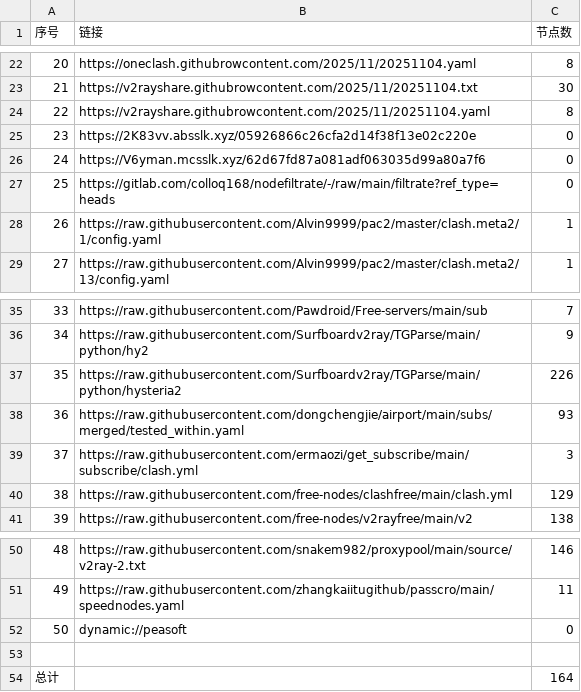
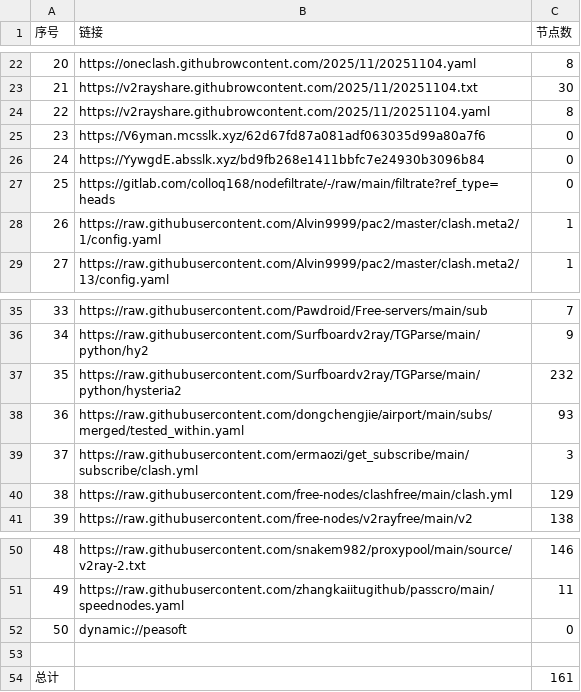
Before and after one commit to eshao731/AutoMergePublicNodes, a CSV file: list_result.csv, drawn as a sheet; only a part is shown, gaps mark what is left out.

```diff
--- a/list_result.csv
+++ b/list_result.csv
@@ -24,4 +24,4 @@
 22,https://v2rayshare.githubrowcontent.com/2025/11/20251104.yaml,8
-23,https://2K83vv.absslk.xyz/05926866c26cfa2d14f38f13e02c220e,0
-24,https://V6yman.mcsslk.xyz/62d67fd87a081adf063035d99a80a7f6,0
+23,https://V6yman.mcsslk.xyz/62d67fd87a081adf063035d99a80a7f6,0
+24,https://YywgdE.absslk.xyz/bd9fb268e1411bbfc7e24930b3096b84,0
 25,https://gitlab.com/colloq168/nodefiltrate/-/raw/main/filtrate?ref_type=heads,0
@@ -36,3 +36,3 @@
 34,https://raw.githubusercontent.com/Surfboardv2ray/TGParse/main/python/hy2,9
-35,https://raw.githubusercontent.com/Surfboardv2ray/TGParse/main/python/hysteria2,226
+35,https://raw.githubusercontent.com/Surfboardv2ray/TGParse/main/python/hysteria2,232
 36,https://raw.githubusercontent.com/dongchengjie/airport/main/subs/merged/tested_within.yaml,93
@@ -53,2 +53,2 @@
 
-总计,,164
+总计,,161
```
Also changed, not shown: 16 other files.
